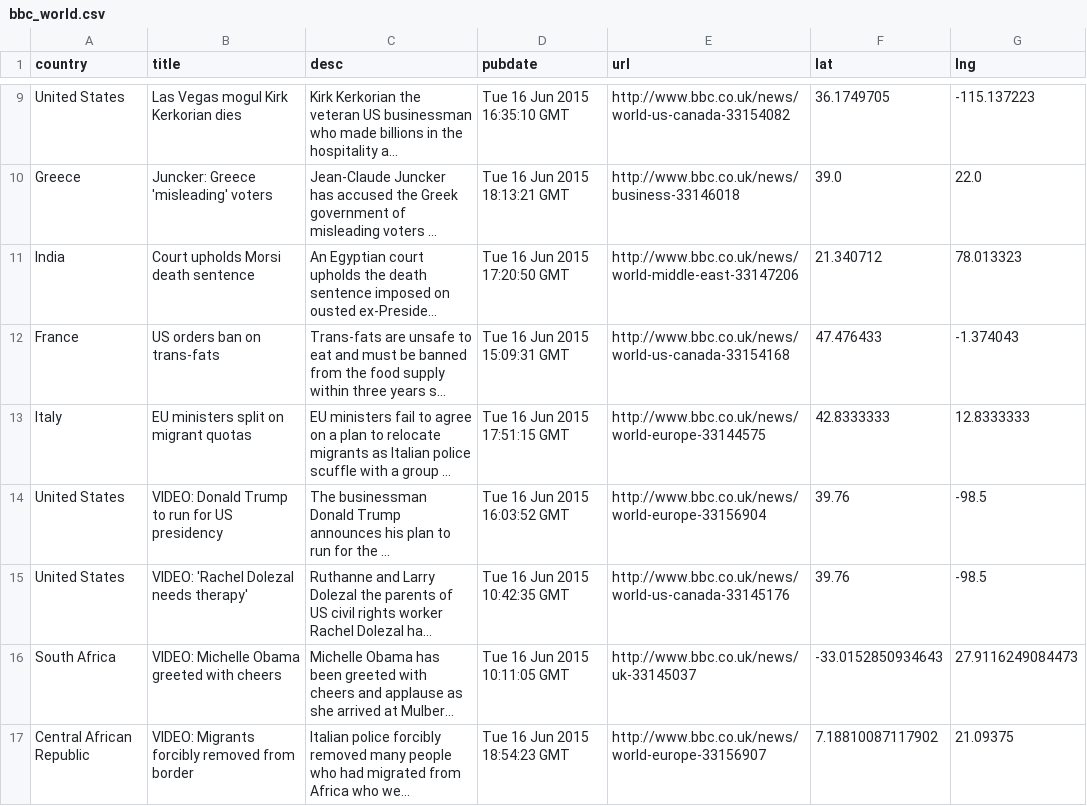
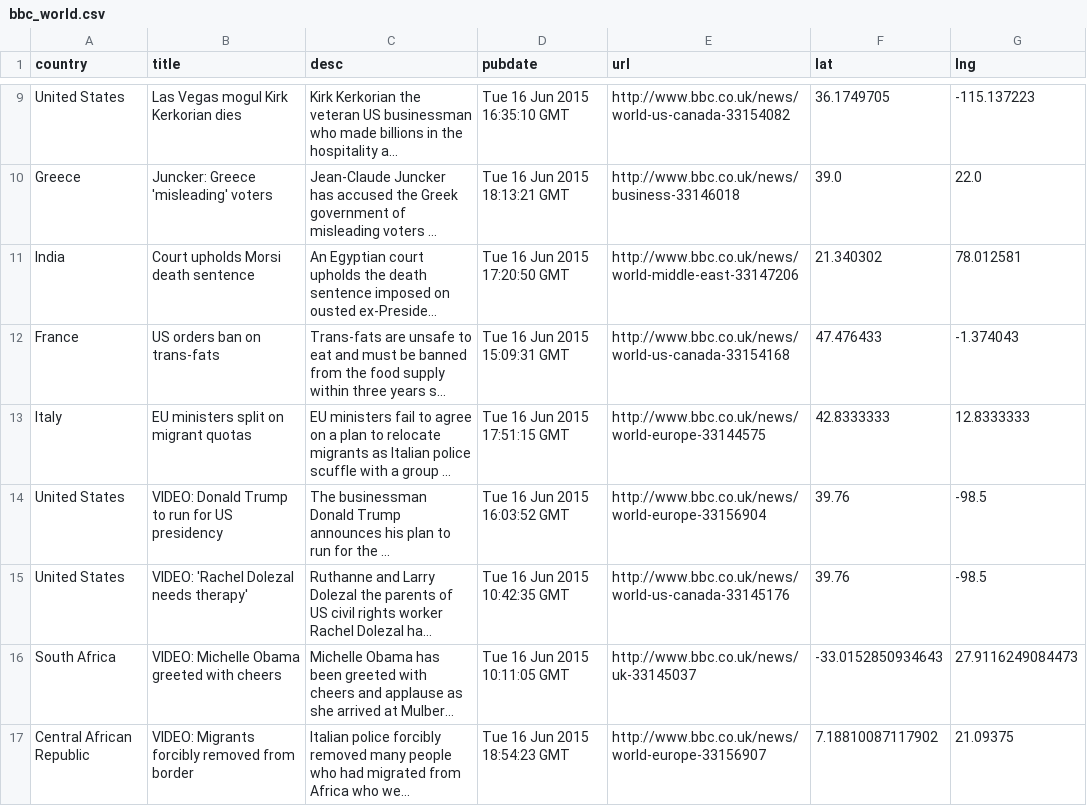
Before and after one commit to GISupportICRC/python_scrapping, a CSV file: bbc_world.csv, drawn as a sheet; only a part is shown, gaps mark what is left out; long unchanged cells end in …; the diff names each change by its address in the sheet, - before the commit and + after, or states it on an @@ line.

```diff
--- a/bbc_world.csv
+++ b/bbc_world.csv
-F11 (lat): 21.340712
+F11 (lat): 21.340302
-G11 (lng): 78.013323
+G11 (lng): 78.012581
```
Also changed, not shown: 1 other file.
